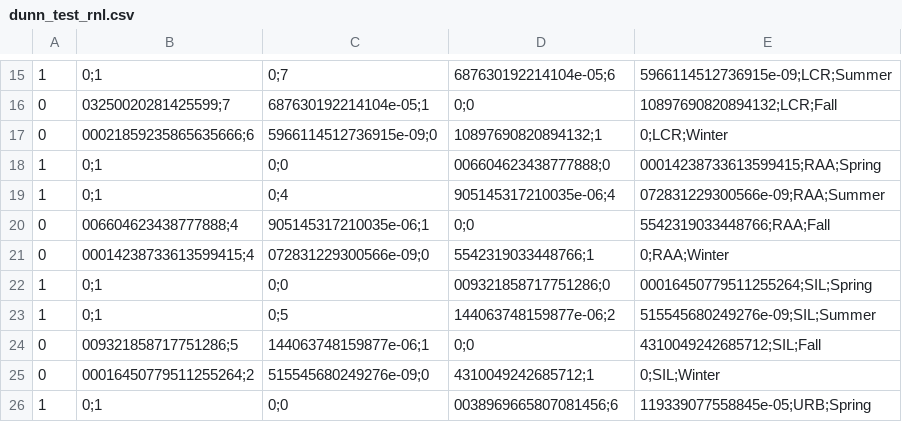
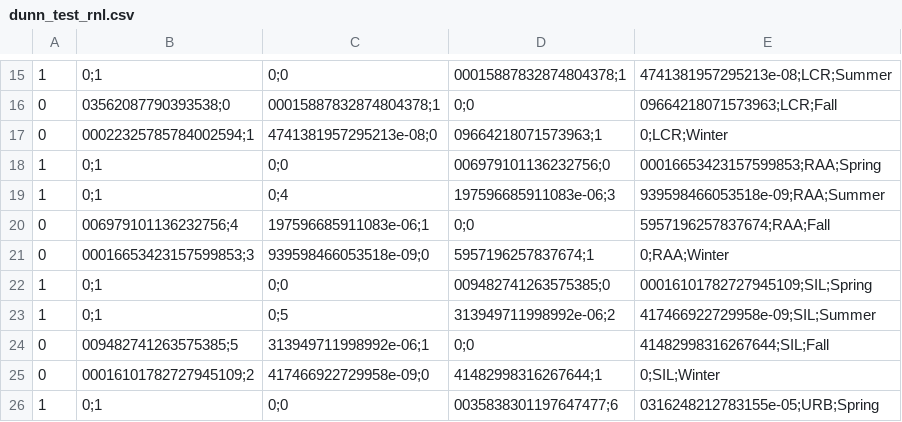
Before and after one commit to b-rech/net_radiation, a CSV file: generated_data/dunn_test_rnl.csv, drawn as a sheet; only a part is shown, gaps mark what is left out; the diff covers the shown part only; the diff names each change by its address in the sheet, - before the commit and + after, or states it on an @@ line.

```diff
--- a/generated_data/dunn_test_rnl.csv
+++ b/generated_data/dunn_test_rnl.csv
-C15: 0;7
+C15: 0;0
-D15: 687630192214104e-05;6
+D15: 00015887832874804378;1
-E15: 5966114512736915e-09;LCR;Summer
+E15: 4741381957295213e-08;LCR;Summer
-B16: 03250020281425599;7
+B16: 03562087790393538;0
-C16: 687630192214104e-05;1
+C16: 00015887832874804378;1
-E16: 10897690820894132;LCR;Fall
+E16: 09664218071573963;LCR;Fall
-B17: 00021859235865635666;6
+B17: 00022325785784002594;1
-C17: 5966114512736915e-09;0
+C17: 4741381957295213e-08;0
-D17: 10897690820894132;1
+D17: 09664218071573963;1
-D18: 006604623438777888;0
+D18: 006979101136232756;0
-E18: 00014238733613599415;RAA;Spring
+E18: 00016653423157599853;RAA;Spring
-D19: 905145317210035e-06;4
+D19: 197596685911083e-06;3
-E19: 072831229300566e-09;RAA;Summer
+E19: 939598466053518e-09;RAA;Summer
-B20: 006604623438777888;4
+B20: 006979101136232756;4
-C20: 905145317210035e-06;1
+C20: 197596685911083e-06;1
-E20: 5542319033448766;RAA;Fall
+E20: 5957196257837674;RAA;Fall
-B21: 00014238733613599415;4
+B21: 00016653423157599853;3
-C21: 072831229300566e-09;0
+C21: 939598466053518e-09;0
-D21: 5542319033448766;1
+D21: 5957196257837674;1
-D22: 009321858717751286;0
+D22: 009482741263575385;0
-E22: 00016450779511255264;SIL;Spring
+E22: 00016101782727945109;SIL;Spring
-D23: 144063748159877e-06;2
+D23: 313949711998992e-06;2
-E23: 515545680249276e-09;SIL;Summer
+E23: 417466922729958e-09;SIL;Summer
-B24: 009321858717751286;5
+B24: 009482741263575385;5
-C24: 144063748159877e-06;1
+C24: 313949711998992e-06;1
-E24: 4310049242685712;SIL;Fall
+E24: 41482998316267644;SIL;Fall
-B25: 00016450779511255264;2
+B25: 00016101782727945109;2
-C25: 515545680249276e-09;0
+C25: 417466922729958e-09;0
-D25: 4310049242685712;1
+D25: 41482998316267644;1
-D26: 0038969665807081456;6
+D26: 0035838301197647477;6
-E26: 119339077558845e-05;URB;Spring
+E26: 0316248212783155e-05;URB;Spring
```
Also changed, not shown: 50 edited cells elsewhere in this file, generated_data/albedo_means.csv, generated_data/dunn_test_rn.csv, 13 other files.
